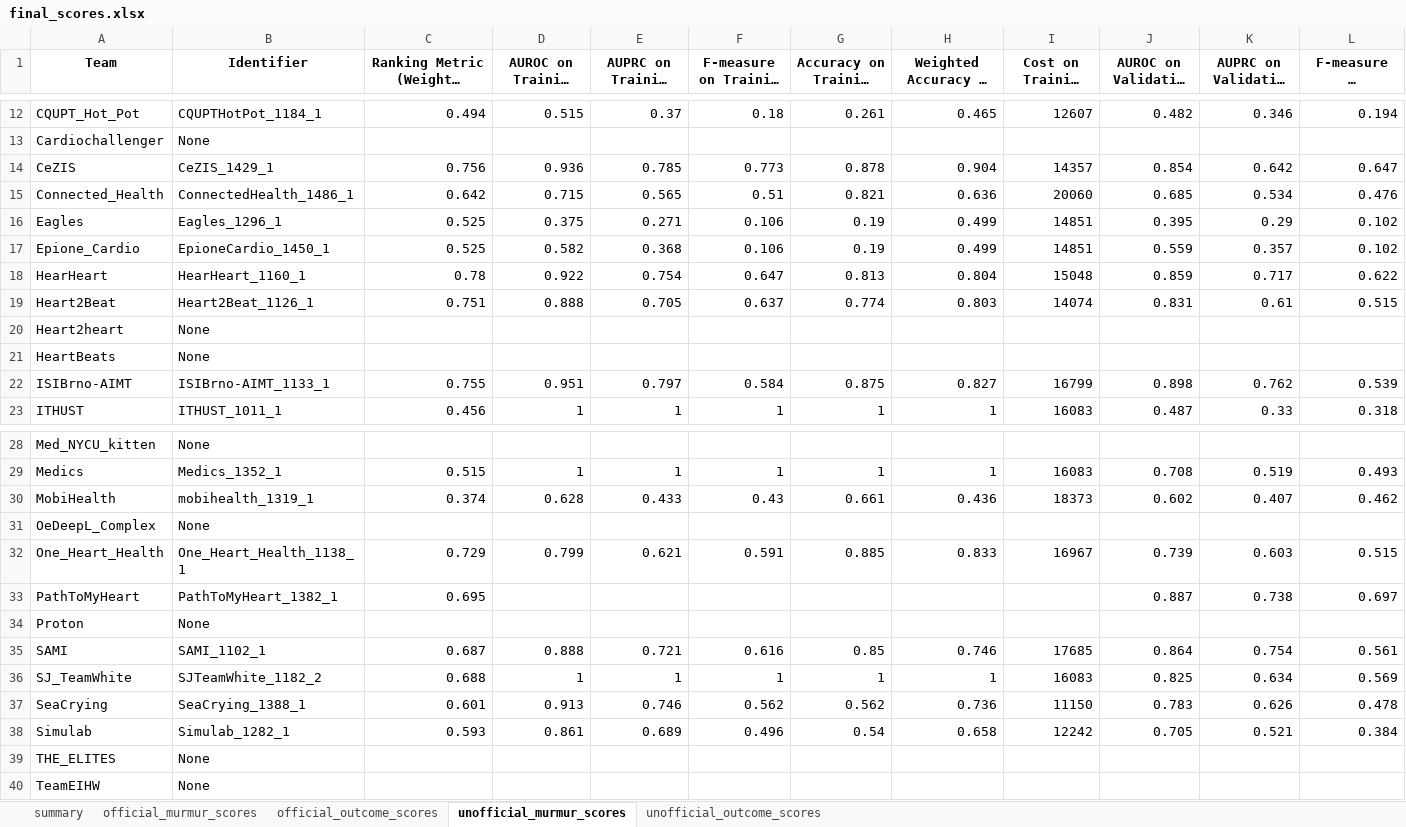
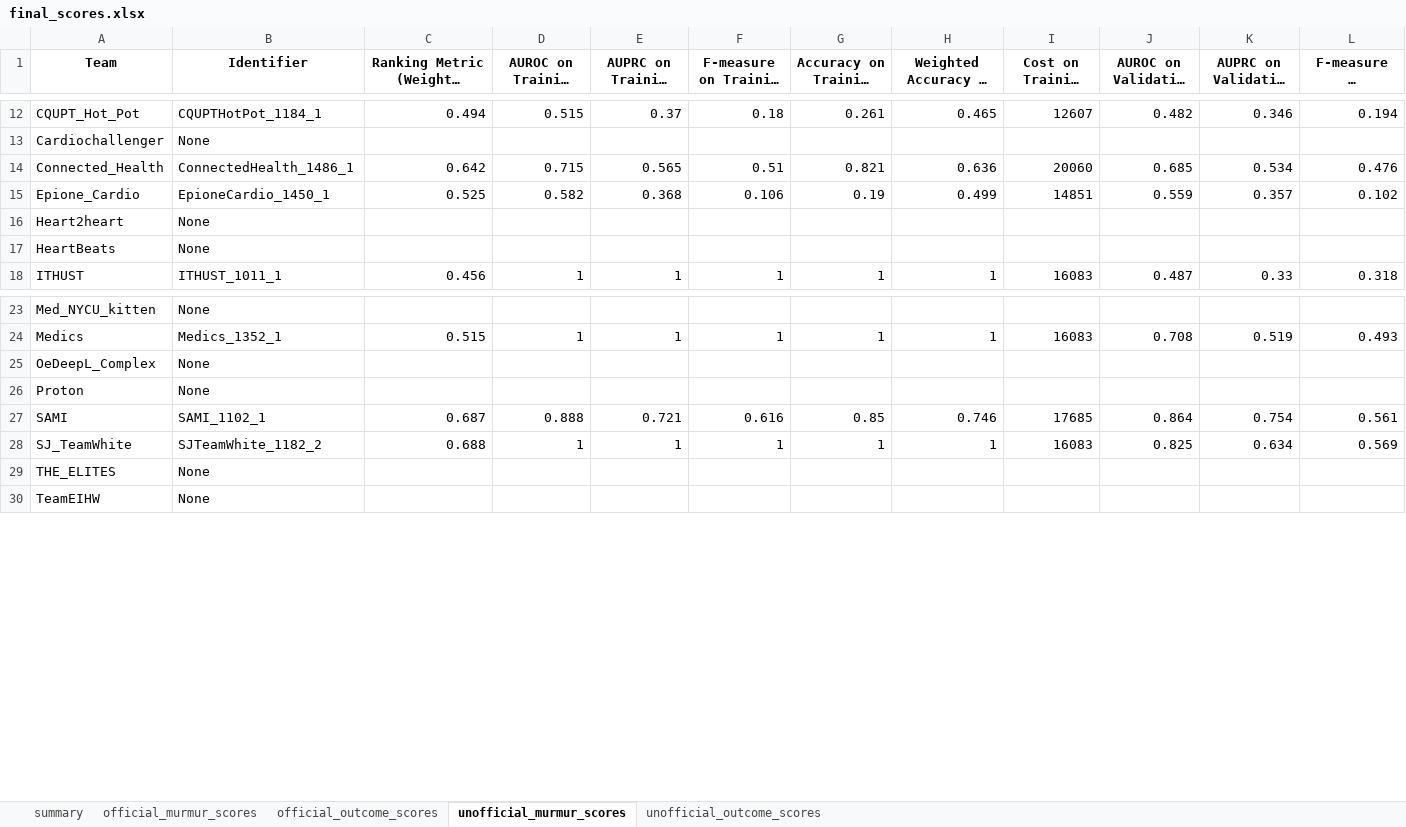
Before and after one commit to DeepPSP/cinc2022, an Excel workbook: results/final_scores.xlsx, sheet unofficial_murmur_scores, drawn as a sheet; only a part is shown, gaps mark what is left out; long unchanged cells end in …; values as stored, in another font and other column widths than the file's, no borders; rows hold the shown columns only; the diff covers the shown part only; the diff names each change by its address in the sheet, - before the commit and + after, or states it on an @@ line.

Commit message:
update final_scores.xlsx

```diff
--- a/results/final_scores.xlsx (sheet unofficial_murmur_scores)
+++ b/results/final_scores.xlsx (sheet unofficial_murmur_scores)
-row 14: CeZIS | CeZIS_1429_1 | 0.756 | 0.936 | 0.785 | 0.773 | 0.878 | 0.904 | 14357 | 0.854 | 0.642 | 0.647
-row 16: Eagles | Eagles_1296_1 | 0.525 | 0.375 | 0.271 | 0.106 | 0.19 | 0.499 | 14851 | 0.395 | 0.29 | 0.102
-row 18: HearHeart | HearHeart_1160_1 | 0.78 | 0.922 | 0.754 | 0.647 | 0.813 | 0.804 | 15048 | 0.859 | 0.717 | 0.622
-row 19: Heart2Beat | Heart2Beat_1126_1 | 0.751 | 0.888 | 0.705 | 0.637 | 0.774 | 0.803 | 14074 | 0.831 | 0.61 | 0.515
-row 22: ISIBrno-AIMT | ISIBrno-AIMT_1133_1 | 0.755 | 0.951 | 0.797 | 0.584 | 0.875 | 0.827 | 16799 | 0.898 | 0.762 | 0.539
-row 30: MobiHealth | mobihealth_1319_1 | 0.374 | 0.628 | 0.433 | 0.43 | 0.661 | 0.436 | 18373 | 0.602 | 0.407 | 0.462
-row 32: One_Heart_Health | One_Heart_Health_1138_1 | 0.729 | 0.799 | 0.621 | 0.591 | 0.885 | 0.833 | 16967 | 0.739 | 0.603 | 0.515
-row 33: PathToMyHeart | PathToMyHeart_1382_1 | 0.695 |  |  |  |  |  |  | 0.887 | 0.738 | 0.697
-row 37: SeaCrying | SeaCrying_1388_1 | 0.601 | 0.913 | 0.746 | 0.562 | 0.562 | 0.736 | 11150 | 0.783 | 0.626 | 0.478
-row 38: Simulab | Simulab_1282_1 | 0.593 | 0.861 | 0.689 | 0.496 | 0.54 | 0.658 | 12242 | 0.705 | 0.521 | 0.384
```
Also changed, not shown: 2 removed rows elsewhere in this sheet, sheet official_murmur_scores, sheet official_outcome_scores, sheet unofficial_outcome_scores, sheet summary.
